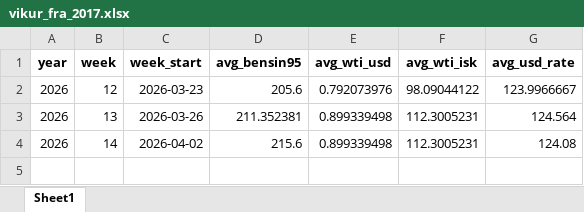
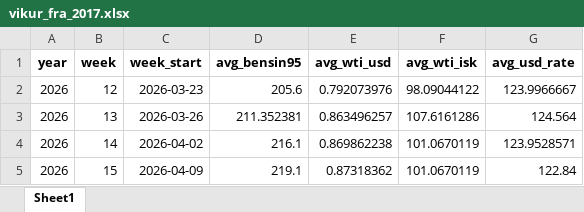
Before and after one commit to asi-hag/gasverkefni, an Excel workbook: vikur_fra_2017.xlsx, sheet Sheet1, drawn as a sheet; values as stored, in another font and other column widths than the file's, no borders; the diff names each change by its address in the sheet, - before the commit and + after, or states it on an @@ line.

```diff
--- a/vikur_fra_2017.xlsx (sheet Sheet1)
+++ b/vikur_fra_2017.xlsx (sheet Sheet1)
-E3 (avg_wti_usd): 0.899339498
+E3 (avg_wti_usd): 0.863496257
-F3 (avg_wti_isk): 112.3005231
+F3 (avg_wti_isk): 107.6161286
-D4 (avg_bensin95): 215.6
+D4 (avg_bensin95): 216.1
-E4 (avg_wti_usd): 0.899339498
+E4 (avg_wti_usd): 0.869862238
-F4 (avg_wti_isk): 112.3005231
+F4 (avg_wti_isk): 101.0670119
-G4 (avg_usd_rate): 124.08
+G4 (avg_usd_rate): 123.9528571
+row 5: 2026 | 15 | 2026-04-09 | 219.1 | 0.87318362 | 101.0670119 | 122.84
```
Also changed, not shown: min_max_dagverd.xlsx, 1 other file.
